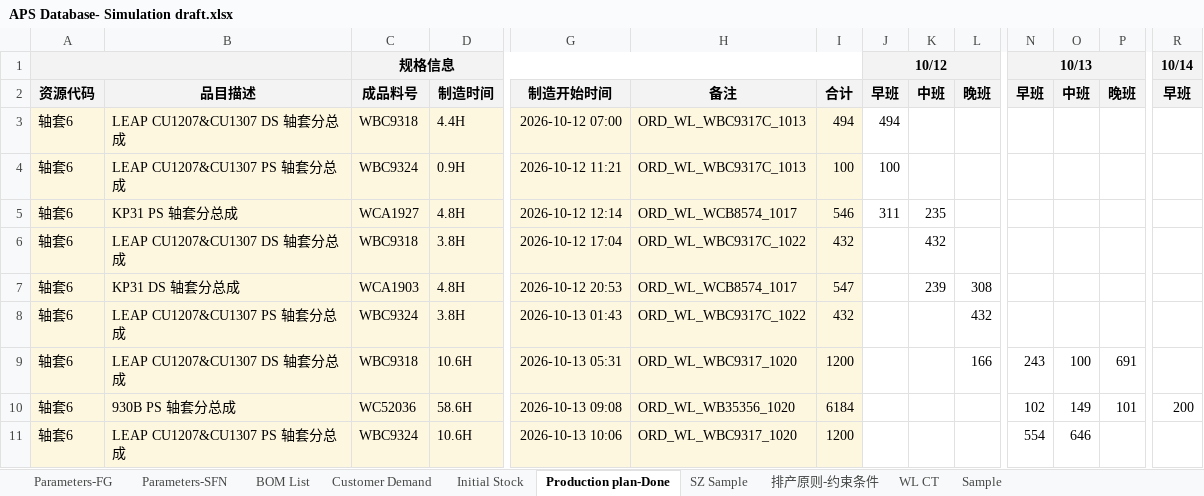
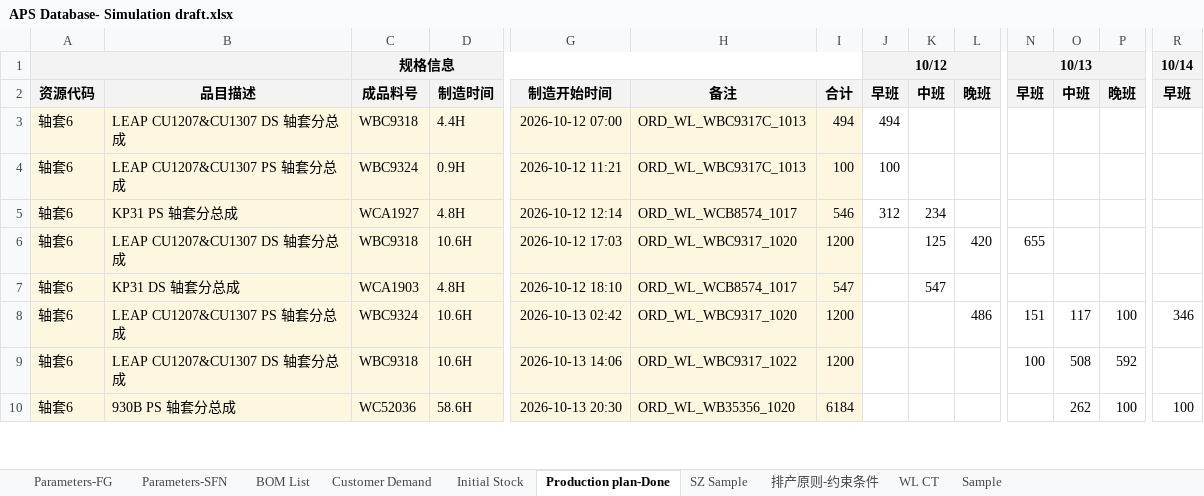
Before and after one commit to lingj631-sys/APS_MVP, an Excel workbook: APS Database- Simulation draft.xlsx, sheet Production plan-Done, drawn as a sheet; only a part is shown, gaps mark what is left out; values as stored, in another font and other column widths than the file's, no borders; removed rows and columns are numbered as before the commit, all else as after; rows hold the shown columns only; the diff covers the shown part only; the diff names each change by its address in the sheet, - before the commit and + after, or states it on an @@ line.

Commit message:
feat: implement rule registry, macro capacity precheck, calendar decoupling and concurrency limits
- src/rules.py: formalize 30 scheduling rules from constraint sheet into code registry REGISTRY
- src/prechecker.py: macro capacity precheck & bottleneck analysis with delivery delay suggestions (R-EX-04, D-08, R-TC-04)
- src/shift_manager.py: decouple lines from calendar (R-AR-01) with LineCalendar, 3-tier calendar recommendation (R-CL-01..03), and holiday backwards adjustment (R-BK-01)
- src/scheduler.py: add concurrency penalty to strictly limit parallel models per shift to <= 3 (R-FG-10) and support CalendarMode
- src/validator.py: bind rules to checks, add R-FG-10 concurrency check (9/9 checks PASS), format 30-rule compliance matrix
- src/main.py: wire precheck, calendar recommendation, export, and full rule compliance matrix
- README.md & Specification/aps_rules_registry.md: update latest architecture, metrics (9/9 PASS, models <= 3, on-time 100%), and status counts

```diff
--- a/APS Database- Simulation draft.xlsx (sheet Production plan-Done)
+++ b/APS Database- Simulation draft.xlsx (sheet Production plan-Done)
-J5: 311
+J5: 312
-K5: 235
+K5: 234
-D6: 3.8H
+D6: 10.6H
-G6: 2026-10-12 17:04
+G6: 2026-10-12 17:03
-H6: ORD_WL_WBC9317C_1022
+H6: ORD_WL_WBC9317_1020
-I6: 432
+I6: 1200
-K6: 432
+K6: 125
-L6: (empty)
+L6: 420
-N6: (empty)
+N6: 655
-G7: 2026-10-12 20:53
+G7: 2026-10-12 18:10
-K7: 239
+K7: 547
-L7: 308
+L7: (empty)
-row 8: 轴套6 | LEAP CU1207&CU1307 PS 轴套分总成 | WBC9324 | 3.8H | 2026-10-13 01:43 | ORD_WL_WBC9317C_1022 | 432 |  |  | 432
-B8: LEAP CU1207&CU1307 DS 轴套分总成
+B8: LEAP CU1207&CU1307 PS 轴套分总成
-C8: WBC9318
+C8: WBC9324
-G8: 2026-10-13 05:31
+G8: 2026-10-13 02:42
-L8: 166
+L8: 486
-N8: 243
+N8: 151
-O8: 100
+O8: 117
-P8: 691
+P8: 100
-R8: (empty)
+R8: 346
-row 10: 轴套6 | 930B PS 轴套分总成 | WC52036 | 58.6H | 2026-10-13 09:08 | ORD_WL_WB35356_1020 | 6184 |  |  |  | 102 | 149 | 101 | 200
-B9: LEAP CU1207&CU1307 PS 轴套分总成
+B9: LEAP CU1207&CU1307 DS 轴套分总成
-C9: WBC9324
+C9: WBC9318
-G9: 2026-10-13 10:06
+G9: 2026-10-13 14:06
-H9: ORD_WL_WBC9317_1020
+H9: ORD_WL_WBC9317_1022
-N9: 554
+N9: 100
-O9: 646
+O9: 508
-P9: (empty)
+P9: 592
+row 10: 轴套6 | 930B PS 轴套分总成 | WC52036 | 58.6H | 2026-10-13 20:30 | ORD_WL_WB35356_1020 | 6184 |  |  |  |  | 262 | 100 | 100
```
Also changed, not shown: 3 added rows, 2 removed rows, 198 edited cells and cell formats elsewhere in this sheet, sheet Parameters-SFN, sheet Parameters-FG, 8 other files.
